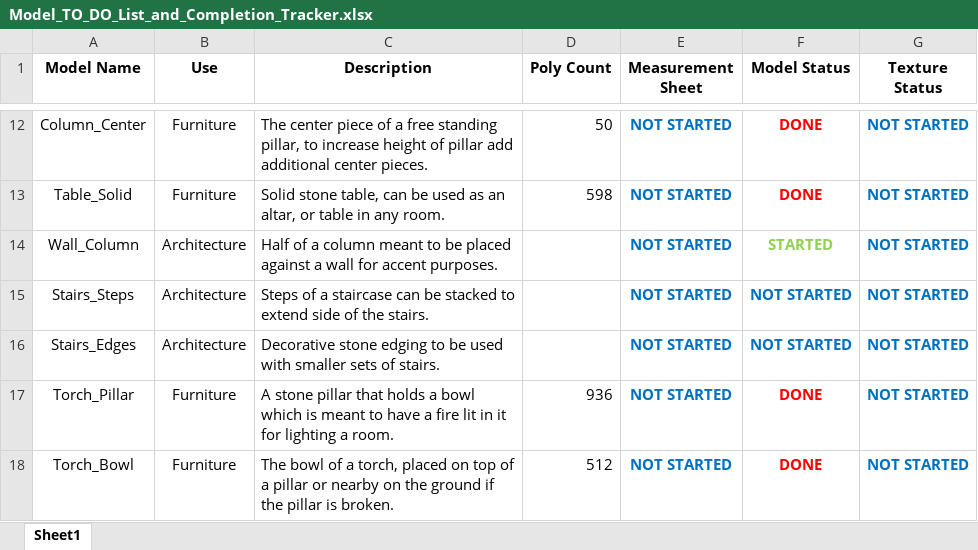
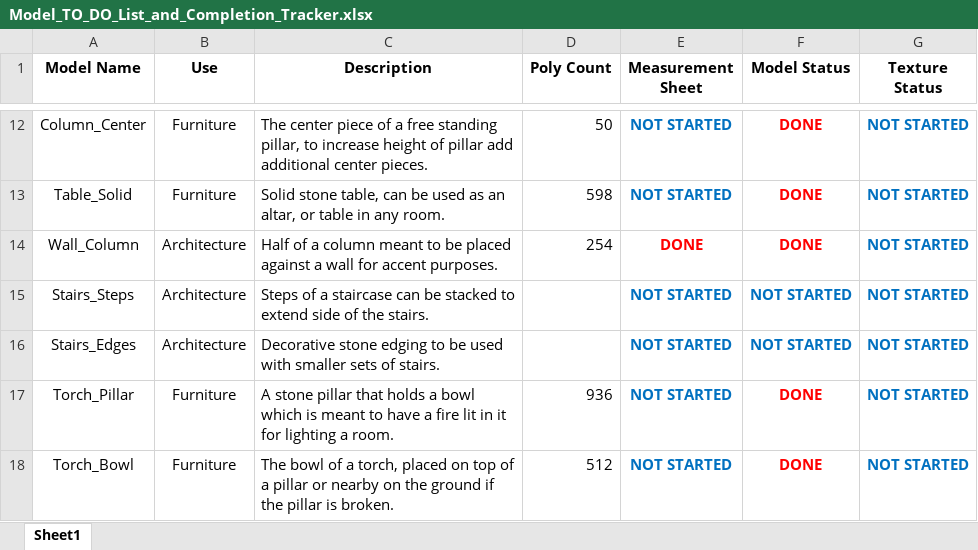
Before and after one commit to kell0585/absolute_nonsense, an Excel workbook: Models/Kelly's Models/Model_TO_DO_List_and_Completion_Tracker.xlsx, sheet Sheet1, drawn as a sheet; only a part is shown, gaps mark what is left out; values as stored, in another font and other column widths than the file's, no borders; the diff names each change by its address in the sheet, - before the commit and + after, or states it on an @@ line.

Commit message:
- Added model & measurement sheet for columns that are placed against the walls, updated completion tracker, additional working files.

```diff
--- a/Models/Kelly's Models/Model_TO_DO_List_and_Completion_Tracker.xlsx (sheet Sheet1)
+++ b/Models/Kelly's Models/Model_TO_DO_List_and_Completion_Tracker.xlsx (sheet Sheet1)
-D14 (Poly Count): (empty)
+D14 (Poly Count): 254
-E14 (Measurement Sheet): NOT STARTED
+E14 (Measurement Sheet): DONE
-E14 text colour: #0070C0
+E14 text colour: #FF0000
-F14 (Model Status): STARTED
+F14 (Model Status): DONE
-F14 text colour: #92D050
+F14 text colour: #FF0000
```
Also changed, not shown: 7 other files.
